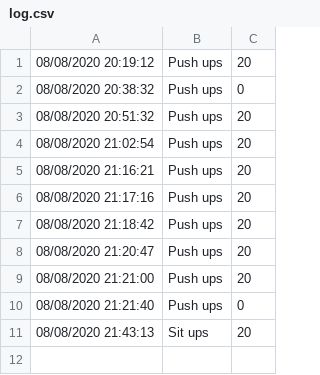
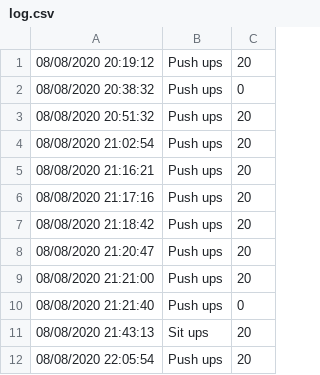
Before and after one commit to not-matt/PushUpClock, a CSV file: log.csv, drawn as a sheet.

```diff
--- a/log.csv
+++ b/log.csv
@@ -11 +11,2 @@
 08/08/2020 21:43:13,Sit ups,20
+08/08/2020 22:05:54,Push ups,20
```
Also changed, not shown: 1 other file.
